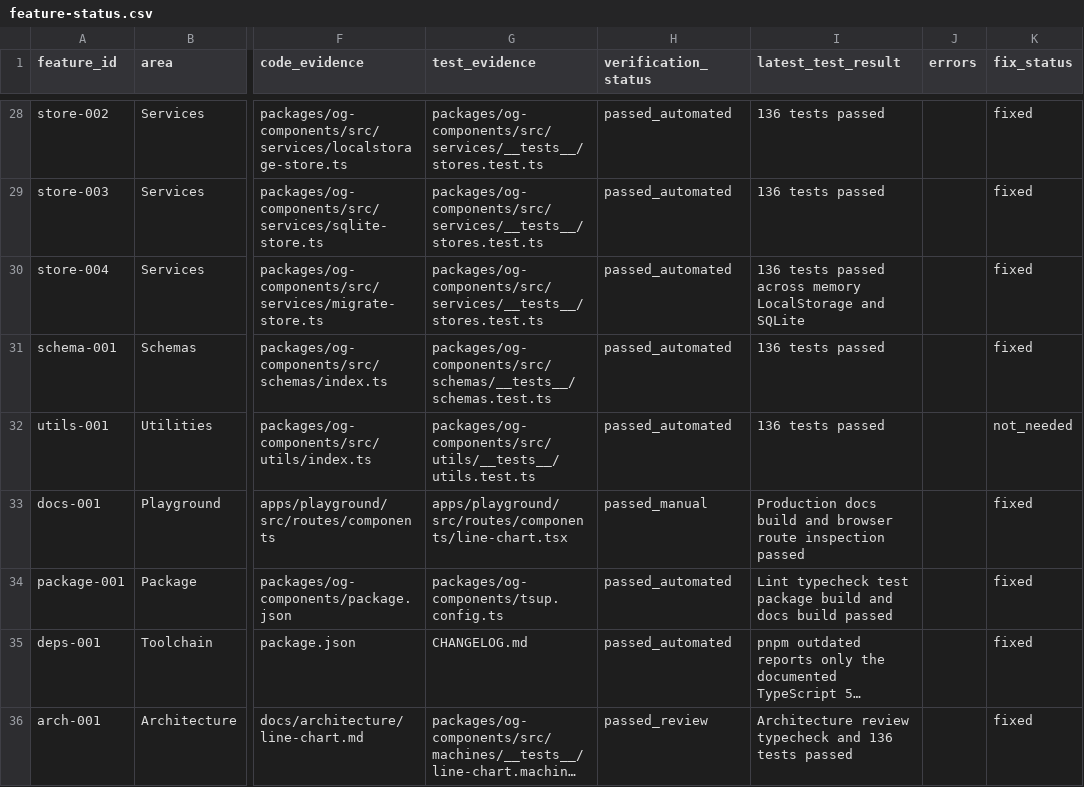
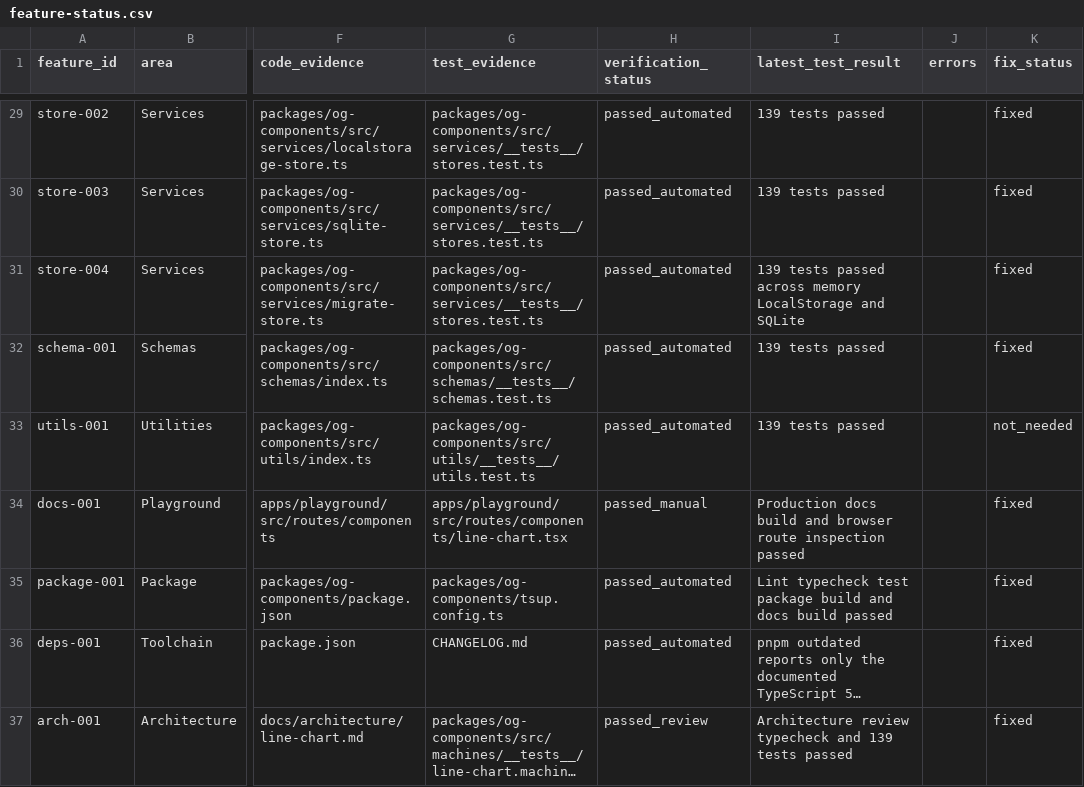
Before and after one commit to aai-agency/aai-og-components, a CSV file: docs/feature-status.csv, drawn as a sheet; only a part is shown, gaps mark what is left out; long unchanged cells end in …; addresses are those after the commit; the diff covers the shown part only; the diff names each change by its address in the sheet, - before the commit and + after, or states it on an @@ line.

```diff
--- a/docs/feature-status.csv
+++ b/docs/feature-status.csv
-I29:I30 (latest_test_result): 136 tests passed
+I29:I30 (latest_test_result): 139 tests passed
-I31 (latest_test_result): 136 tests passed…
+I31 (latest_test_result): 139 tests passed…
-I32:I33 (latest_test_result): 136 tests passed
+I32:I33 (latest_test_result): 139 tests passed
-I37 (latest_test_result): …typecheck and 136 tests passed
+I37 (latest_test_result): …typecheck and 139 tests passed
```
Also changed, not shown: 1 added row and 20 edited cells elsewhere in this file, 28 other files.
